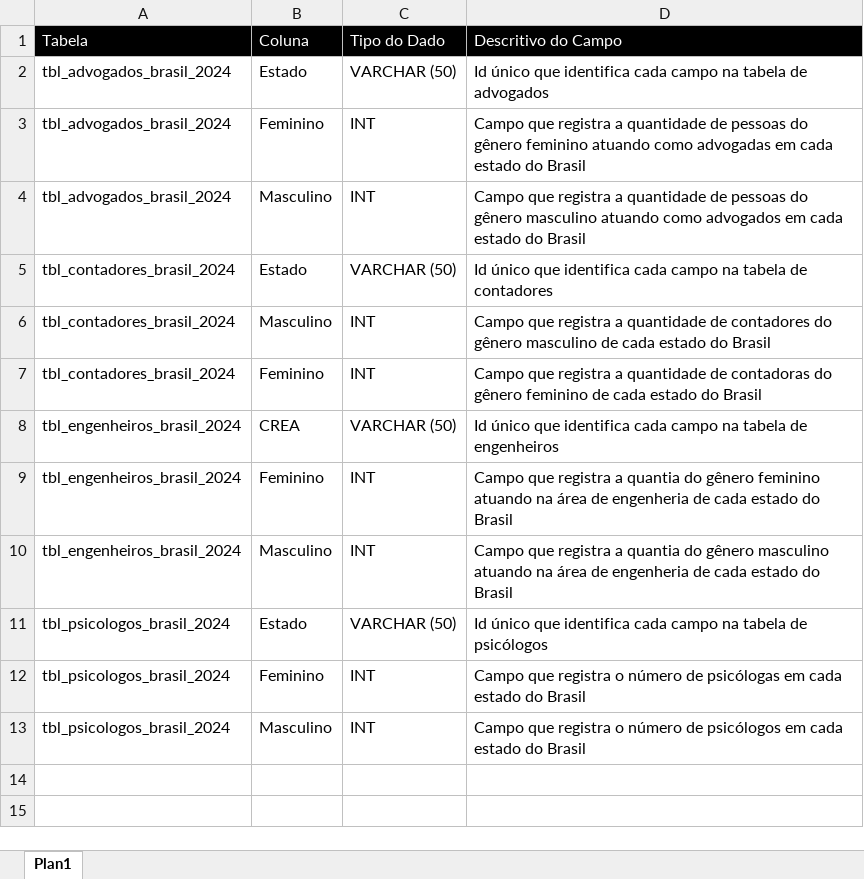
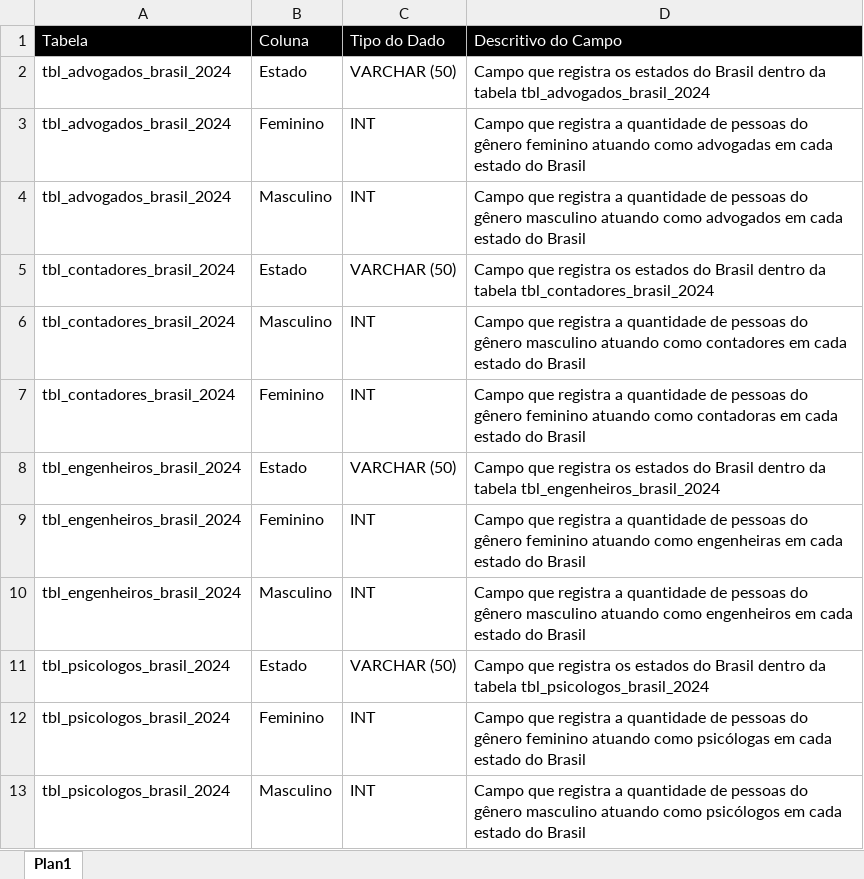
Before and after one commit to gfill99/distribuicao-de-profissoes, an Excel workbook: ingestao_de_dados/origens/catalogo_de_dados.xlsx, sheet Plan1, drawn as a sheet; values as stored, in another font and other column widths than the file's, no borders; the diff names each change by its address in the sheet, - before the commit and + after, or states it on an @@ line.

```diff
--- a/ingestao_de_dados/origens/catalogo_de_dados.xlsx (sheet Plan1)
+++ b/ingestao_de_dados/origens/catalogo_de_dados.xlsx (sheet Plan1)
-D2 (Descritivo do Campo): Id único que identifica cada campo na tabela de advogados
+D2 (Descritivo do Campo): Campo que registra os estados do Brasil dentro da tabela tbl_advogados_brasil_2024
-D5 (Descritivo do Campo): Id único que identifica cada campo na tabela de contadores
+D5 (Descritivo do Campo): Campo que registra os estados do Brasil dentro da tabela tbl_contadores_brasil_2024
-D6 (Descritivo do Campo): …quantidade de contadores do gênero masculino de cada estado…
+D6 (Descritivo do Campo): …quantidade de pessoas do gênero masculino atuando como contadores em cada estado…
-D7 (Descritivo do Campo): …quantidade de contadoras do gênero feminino de cada estado…
+D7 (Descritivo do Campo): …quantidade de pessoas do gênero feminino atuando como contadoras em cada estado…
-B8 (Coluna): CREA
+B8 (Coluna): Estado
-D8 (Descritivo do Campo): Id único que identifica cada campo na tabela de engenheiros
+D8 (Descritivo do Campo): Campo que registra os estados do Brasil dentro da tabela tbl_engenheiros_brasil_2024
-D9 (Descritivo do Campo): …registra a quantia do gênero feminino atuando na área de engenheria de cada estado…
+D9 (Descritivo do Campo): …registra a quantidade de pessoas do gênero feminino atuando como engenheiras em cada estado…
-D10 (Descritivo do Campo): …registra a quantia do gênero masculino atuando na área de engenheria de cada estado…
+D10 (Descritivo do Campo): …registra a quantidade de pessoas do gênero masculino atuando como engenheiros em cada estado…
-D11 (Descritivo do Campo): Id único que identifica cada campo na tabela de psicólogos
+D11 (Descritivo do Campo): Campo que registra os estados do Brasil dentro da tabela tbl_psicologos_brasil_2024
-D12 (Descritivo do Campo): …que registra o número de psicólogas em…
+D12 (Descritivo do Campo): …que registra a quantidade de pessoas do gênero feminino atuando como psicólogas em…
-D13 (Descritivo do Campo): …que registra o número de psicólogos em…
+D13 (Descritivo do Campo): …que registra a quantidade de pessoas do gênero masculino atuando como psicólogos em…
```
Also changed, not shown: ingestao_de_dados/origens/tbl_engenheiros_brasil_2024.xlsx.
